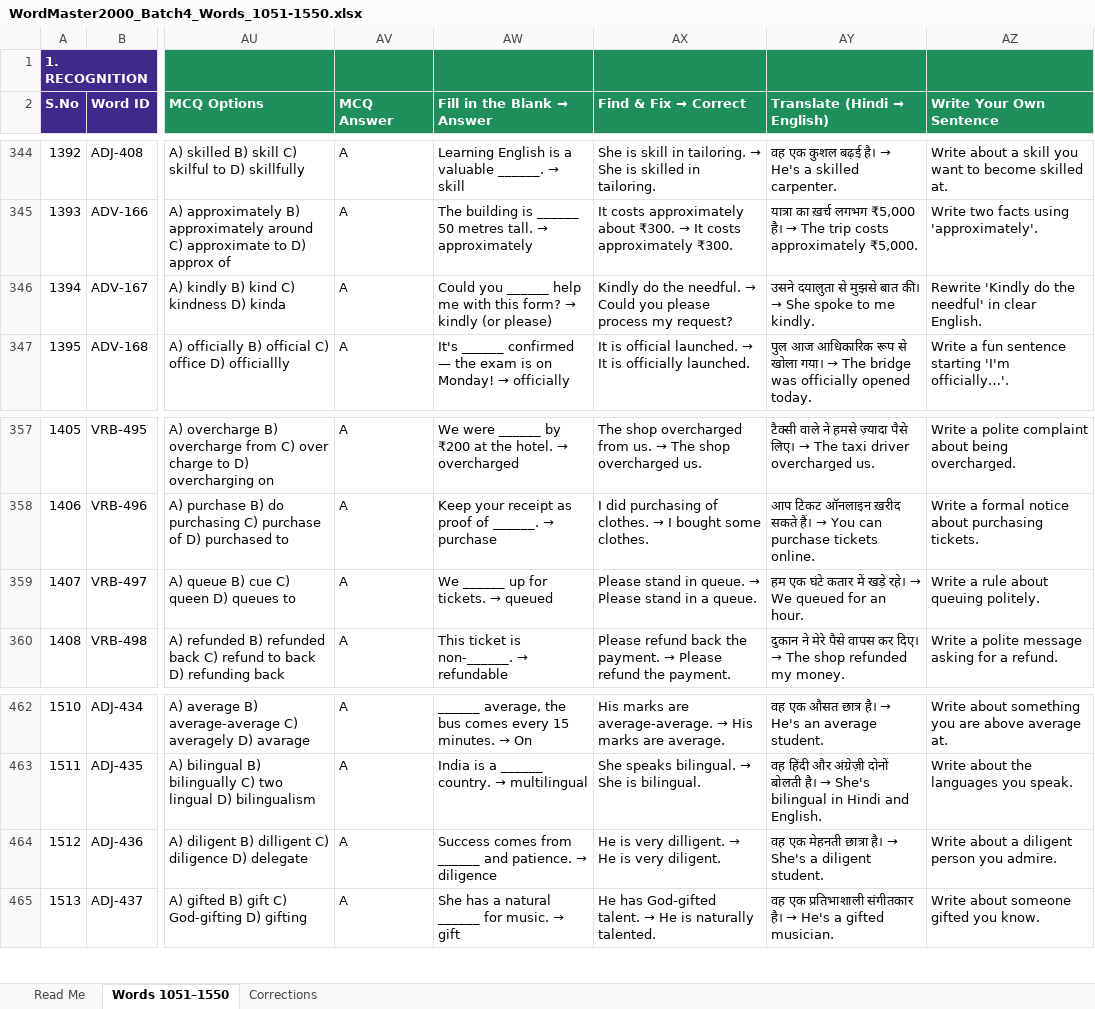
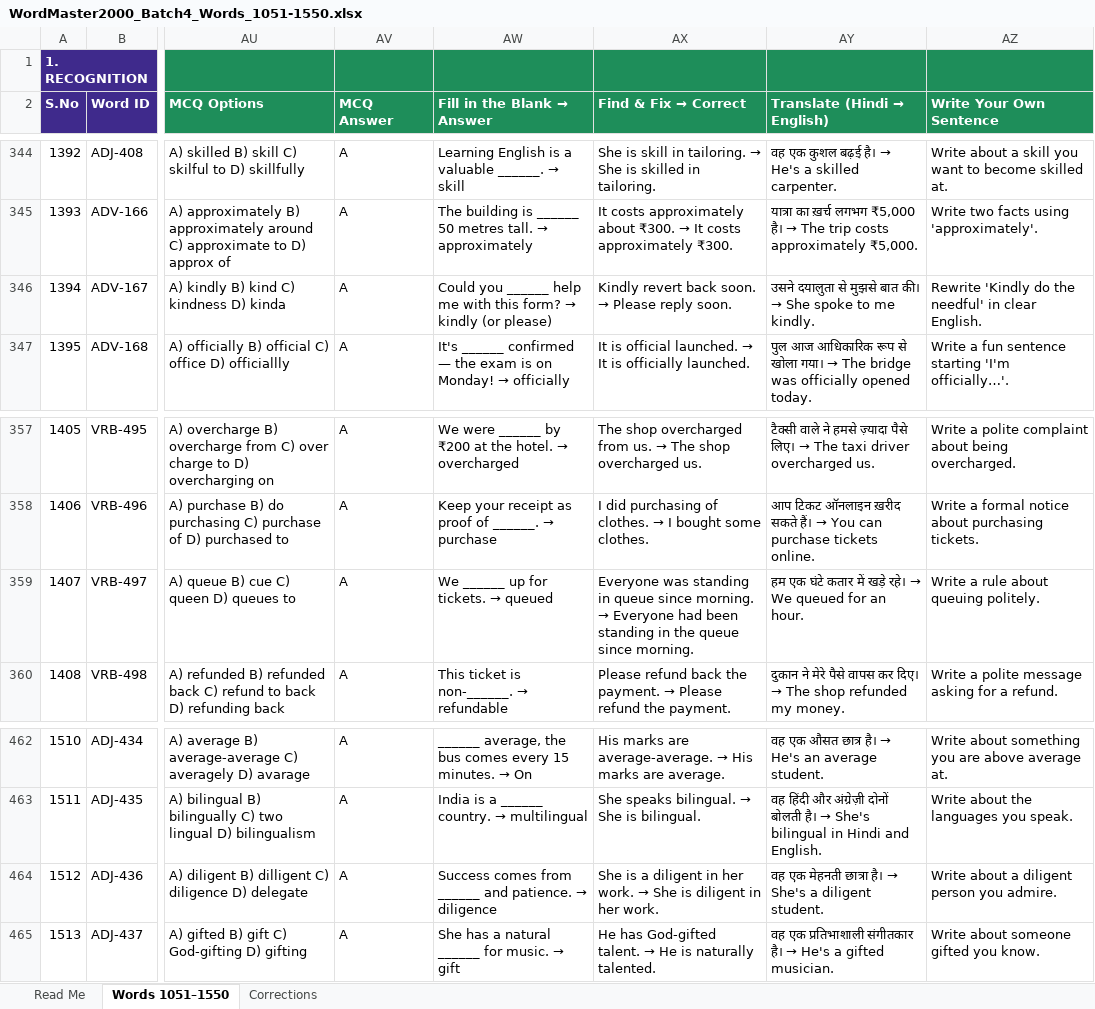
Before and after one commit to mazharhussan106-cmd/Edu-Sarthi, an Excel workbook: content/wordmaster-2000/WordMaster2000_Batch4_Words_1051-1550.xlsx, sheet Words 1051–1550, drawn as a sheet; only a part is shown, gaps mark what is left out; values as stored, in another font and other column widths than the file's, no borders; the diff covers the shown part only; the diff names each change by its address in the sheet, - before the commit and + after, or states it on an @@ line.

```diff
--- a/content/wordmaster-2000/WordMaster2000_Batch4_Words_1051-1550.xlsx (sheet Words 1051–1550)
+++ b/content/wordmaster-2000/WordMaster2000_Batch4_Words_1051-1550.xlsx (sheet Words 1051–1550)
@@ AX346 (Find & Fix → Correct): Kindly do the needful. → Could you please process my request? → Kindly revert back soon. → Please reply soon. @@
@@ AX359 (Find & Fix → Correct): Please stand in queue. → Please stand in a queue. → Everyone was standing in queue since morning. → Everyone had been standing in the queue since morning. @@
@@ AX464 (Find & Fix → Correct): He is very dilligent. → He is very diligent. → She is a diligent in her work. → She is diligent in her work. @@
```
Also changed, not shown: 5 edited cells elsewhere in this sheet, content/wordmaster-2000/WordMaster2000_Batch3_Words_551-1050.xlsx, content/wordmaster-2000/WordMaster2000_Batch5_Core_Words_1551-1807.xlsx, 25 other files.
